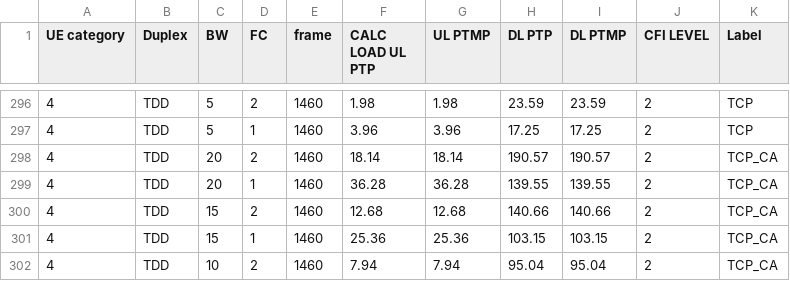
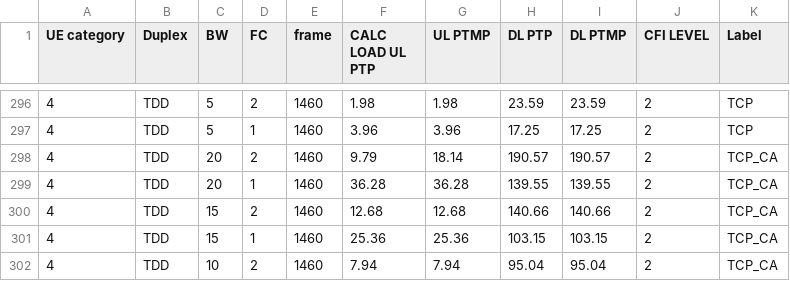
Before and after one commit to airspansvg/Testspan_Runners, a CSV file: src/main/resources/Traffic/auto_calculator.csv, drawn as a sheet; only a part is shown, gaps mark what is left out.

Commit message:
fix

```diff
--- a/src/main/resources/Traffic/auto_calculator.csv
+++ b/src/main/resources/Traffic/auto_calculator.csv
@@ -297,3 +297,3 @@ UE category,Duplex,BW,FC,frame,CALC LOAD UL PTP,UL PTMP,DL PTP,DL PTMP,CFI LEVEL
 4,TDD,5,1,1460,3.96,3.96,17.25,17.25,2,TCP
-4,TDD,20,2,1460,18.14,18.14,190.57,190.57,2,TCP_CA
+4,TDD,20,2,1460,9.79,18.14,190.57,190.57,2,TCP_CA
 4,TDD,20,1,1460,36.28,36.28,139.55,139.55,2,TCP_CA
```
